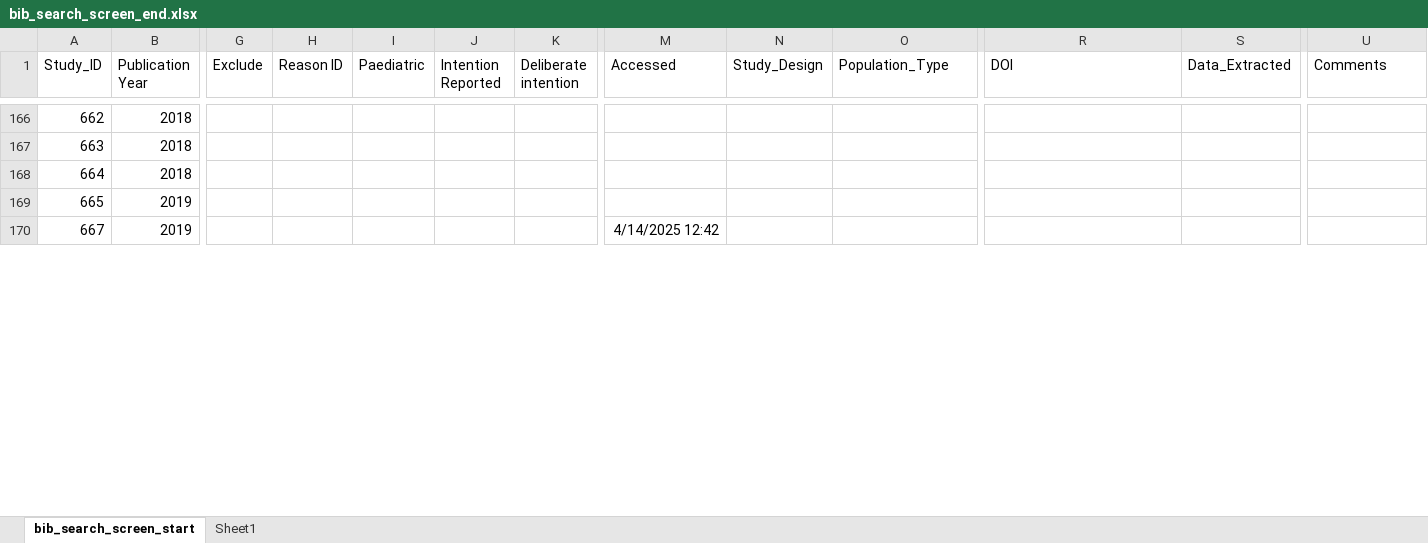
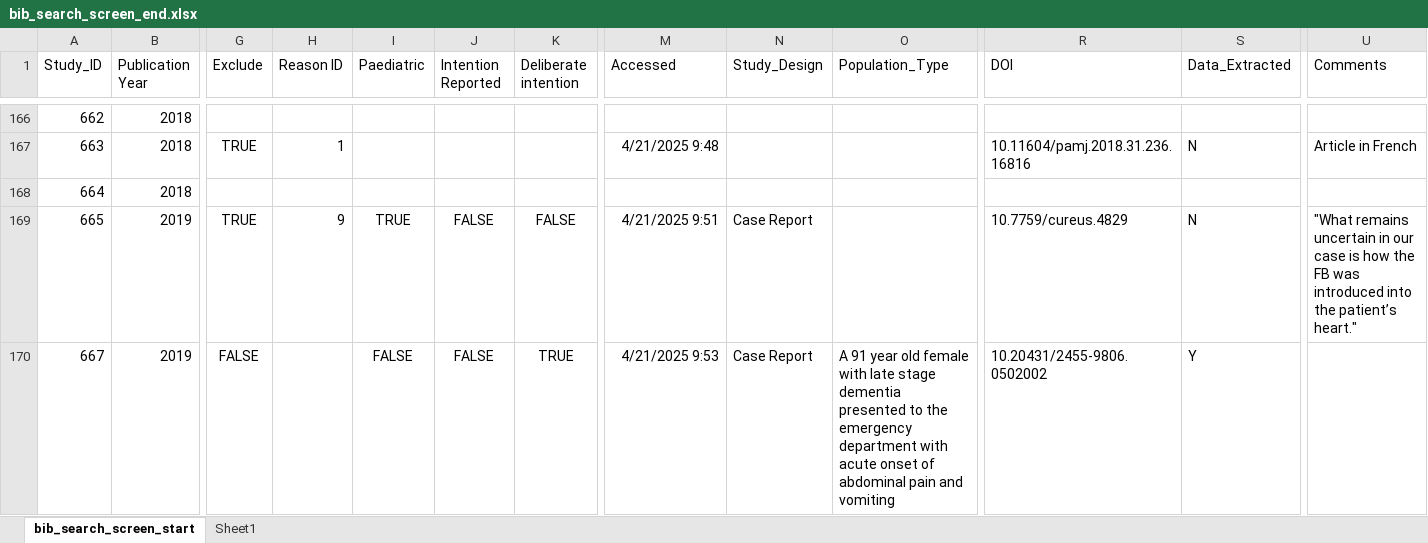
Before and after one commit to jackgedge/iifo_systematic_review, an Excel workbook: input/raw_data/bibliography_search/bib_search_screen_end.xlsx, sheet bib_search_screen_start, drawn as a sheet; only a part is shown, gaps mark what is left out; values as stored, in another font and other column widths than the file's, no borders; the diff covers the shown part only; the diff names each change by its address in the sheet, - before the commit and + after, or states it on an @@ line.

```diff
--- a/input/raw_data/bibliography_search/bib_search_screen_end.xlsx (sheet bib_search_screen_start)
+++ b/input/raw_data/bibliography_search/bib_search_screen_end.xlsx (sheet bib_search_screen_start)
-G167 (Exclude): (empty)
+G167 (Exclude): TRUE
-H167 (Reason ID): (empty)
+H167 (Reason ID): 1
-M167 (Accessed): (empty)
+M167 (Accessed): 4/21/2025 9:48
-R167 (DOI): (empty)
+R167 (DOI): 10.11604/pamj.2018.31.236.16816
-S167 (Data_Extracted): (empty)
+S167 (Data_Extracted): N
-U167 (Comments): (empty)
+U167 (Comments): Article in French
-G169 (Exclude): (empty)
+G169 (Exclude): TRUE
-H169 (Reason ID): (empty)
+H169 (Reason ID): 9
-I169 (Paediatric): (empty)
+I169 (Paediatric): TRUE
-J169:J170 (Intention Reported): (empty)
+J169:J170 (Intention Reported): FALSE
-K169 (Deliberate intention): (empty)
+K169 (Deliberate intention): FALSE
-M169 (Accessed): (empty)
+M169 (Accessed): 4/21/2025 9:51
-N169:N170 (Study_Design): (empty)
+N169:N170 (Study_Design): Case Report
-R169 (DOI): (empty)
+R169 (DOI): 10.7759/cureus.4829
-S169 (Data_Extracted): (empty)
+S169 (Data_Extracted): N
-U169 (Comments): (empty)
+U169 (Comments): "What remains uncertain in our case is how the FB was introduced into the patient’s heart."
-G170 (Exclude): (empty)
+G170 (Exclude): FALSE
-I170 (Paediatric): (empty)
+I170 (Paediatric): FALSE
-K170 (Deliberate intention): (empty)
+K170 (Deliberate intention): TRUE
-M170 (Accessed): 4/14/2025 12:42
+M170 (Accessed): 4/21/2025 9:53
-O170 (Population_Type): (empty)
+O170 (Population_Type): A 91 year old female with late stage dementia presented to the emergency department with acute onset of abdominal pain and vomiting
-R170 (DOI): (empty)
+R170 (DOI): 10.20431/2455-9806.0502002
-S170 (Data_Extracted): (empty)
+S170 (Data_Extracted): Y
```
Also changed, not shown: 124 edited cells elsewhere in this sheet, input/raw_data/data_extraction/case_report_data_extraction_end.xlsx, input/raw_data/data_extraction/series_data_end.xlsx.
